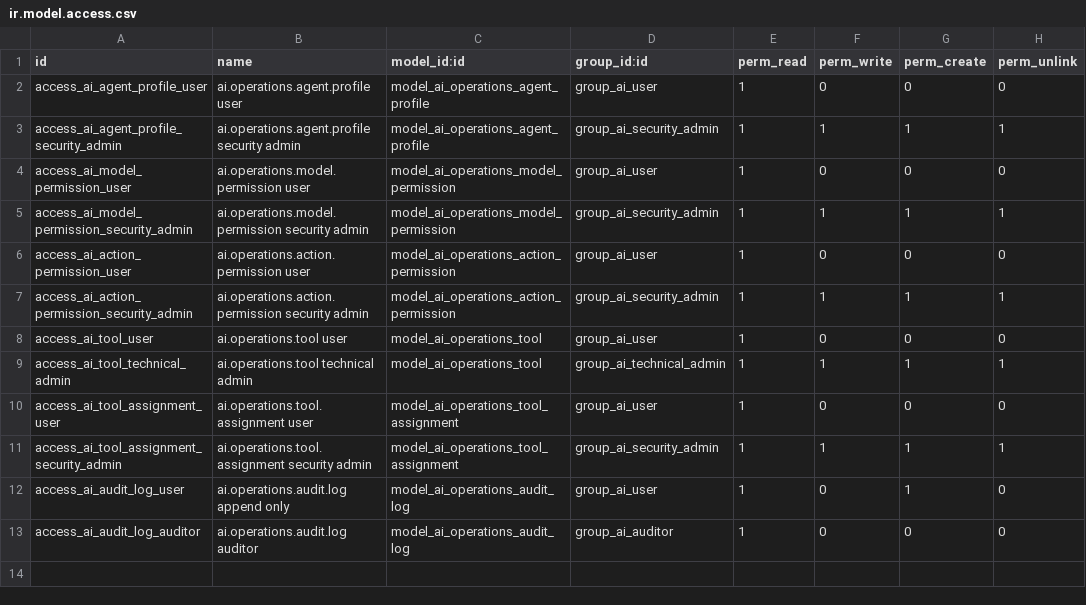
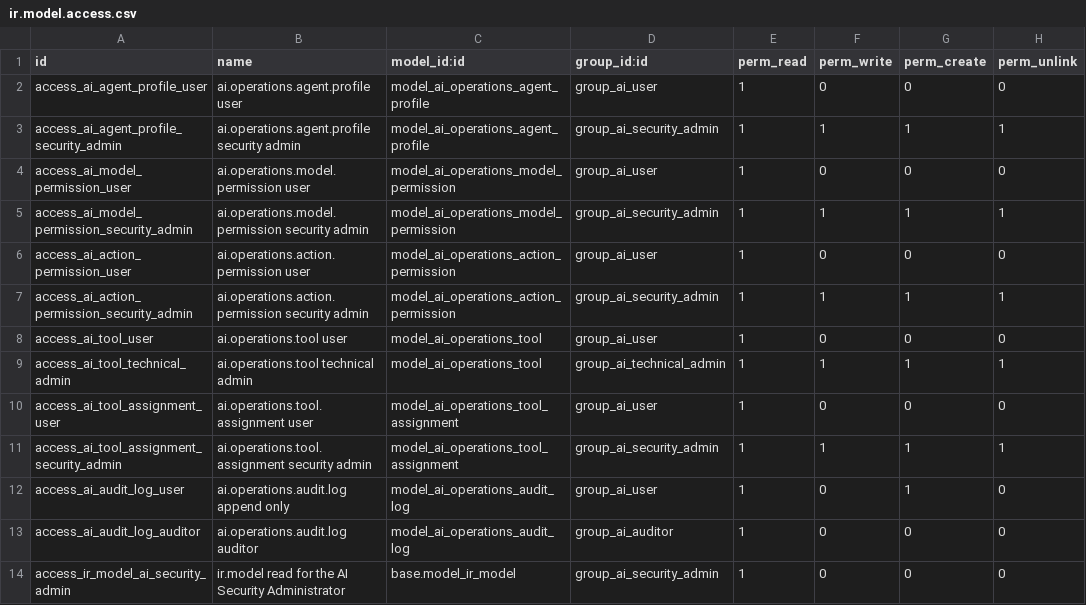
Before and after one commit to MohammadNawawra2003/Demo, a CSV file: ai_operations/security/ir.model.access.csv, drawn as a sheet; the diff names each change by its address in the sheet, - before the commit and + after, or states it on an @@ line.

```diff
--- a/ai_operations/security/ir.model.access.csv
+++ b/ai_operations/security/ir.model.access.csv
+row 14: access_ir_model_ai_security_admin | ir.model read for the AI Security Administrator | base.model_ir_model | group_ai_security_admin | 1 | 0 | 0 | 0
```
Also changed, not shown: 10 other files.
